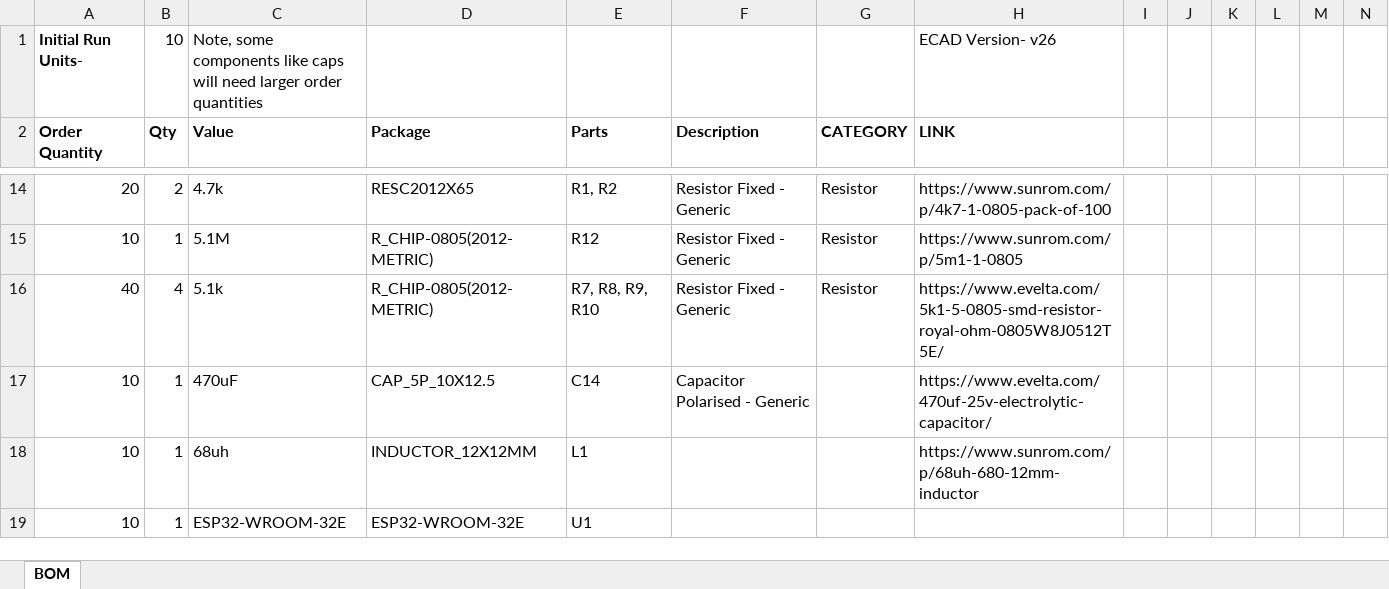
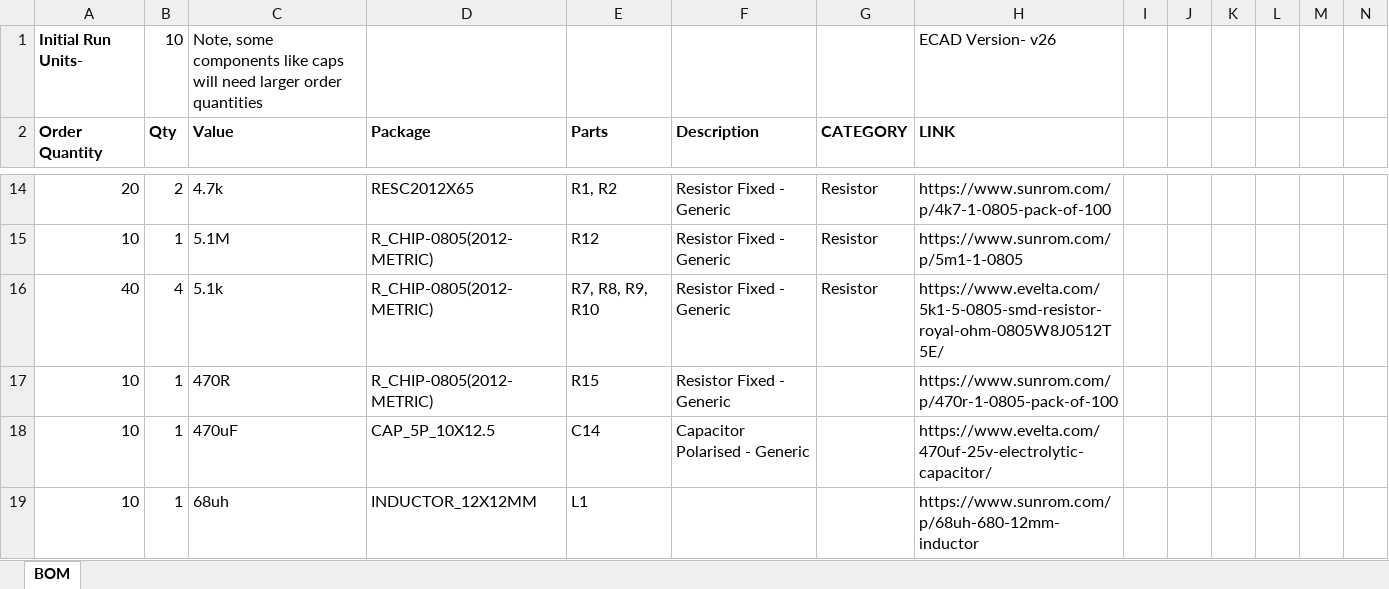
Before and after one commit to TRAKTFRC/Trak-TFRC-System, an Excel workbook: LoRa Base Station/PCB Files/LBS1.2 Rev1.2 BOM.xlsx, sheet BOM, drawn as a sheet; only a part is shown, gaps mark what is left out; the shorter side is filled out with more unchanged rows; values as stored, in another font and other column widths than the file's, no borders; the diff names each change by its address in the sheet, - before the commit and + after, or states it on an @@ line.

```diff
--- a/LoRa Base Station/PCB Files/LBS1.2 Rev1.2 BOM.xlsx (sheet BOM)
+++ b/LoRa Base Station/PCB Files/LBS1.2 Rev1.2 BOM.xlsx (sheet BOM)
+row 17: 10 | 1 | 470R | R_CHIP-0805(2012-METRIC) | R15 | Resistor Fixed - Generic |  | https://www.sunrom.com/p/470r-1-0805-pack-of-100
```
Also changed, not shown: Medium Collar/PCB Files/MC1.1 Rev1 BOM.xlsx, Tamarin Group Monitor/PCB Files/TGM Rev1 BOM.xlsx, 30 other files.
